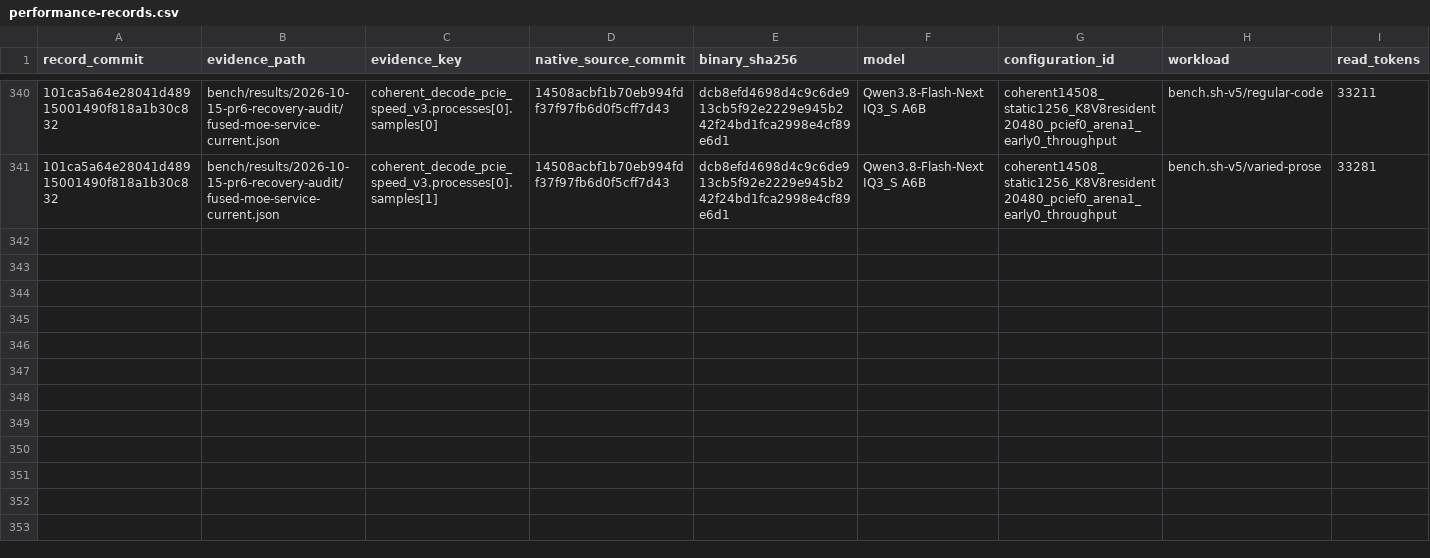
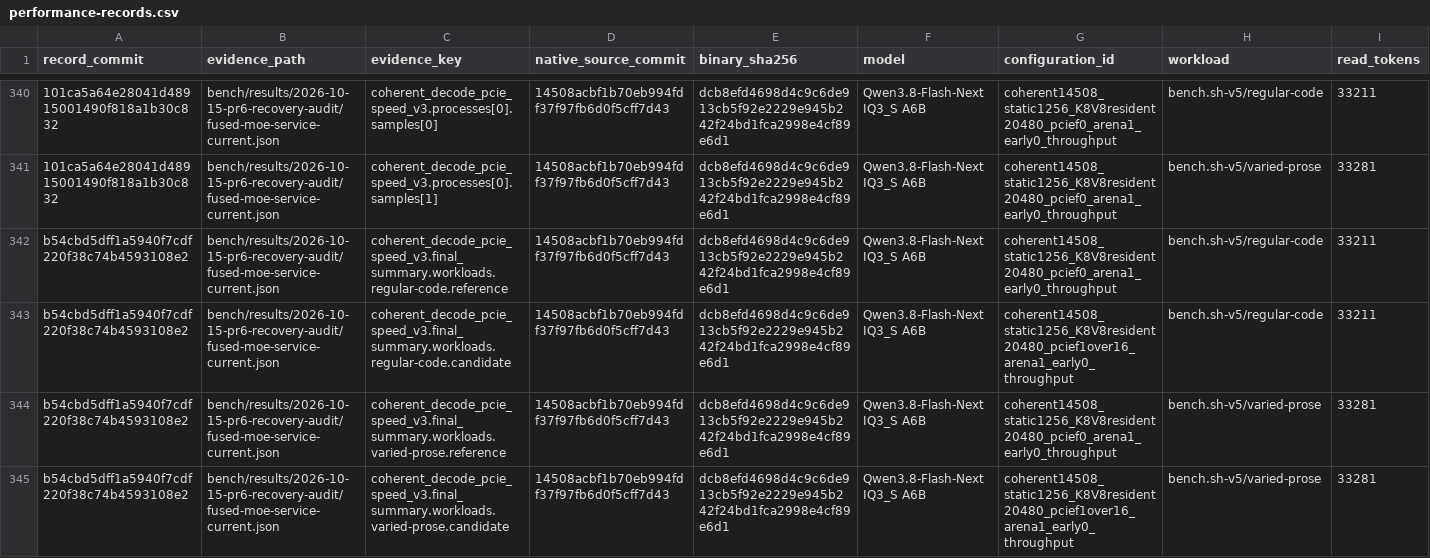
Before and after one commit to yqYo1/Strata, a CSV file: bench/performance-records.csv, drawn as a sheet; only a part is shown, gaps mark what is left out; rows hold the shown columns only; the diff names each change by its address in the sheet, - before the commit and + after, or states it on an @@ line.

Commit message:
bench(sycl): index decode results and retire closed output

```diff
--- a/bench/performance-records.csv
+++ b/bench/performance-records.csv
+row 342: b54cbd5dff1a5940f7cdf220f38c74b4593108e2 | bench/results/2026-10-15-pr6-recovery-audit/fused-moe-service-current.json | coherent_decode_pcie_speed_v3.final_summary.workloads.regular-code.reference | 14508acbf1b70eb994fdf37f97fb6d0f5cff7d43 | dcb8efd4698d4c9c6de913cb5f92e2229e945b242f24bd1fca2998e4cf89e6d1 | Qwen3.8-Flash-Next IQ3_S A6B | coherent14508_static1256_K8V8resident20480_pcief0_arena1_early0_throughput | bench.sh-v5/regular-code | 33211
+row 343: b54cbd5dff1a5940f7cdf220f38c74b4593108e2 | bench/results/2026-10-15-pr6-recovery-audit/fused-moe-service-current.json | coherent_decode_pcie_speed_v3.final_summary.workloads.regular-code.candidate | 14508acbf1b70eb994fdf37f97fb6d0f5cff7d43 | dcb8efd4698d4c9c6de913cb5f92e2229e945b242f24bd1fca2998e4cf89e6d1 | Qwen3.8-Flash-Next IQ3_S A6B | coherent14508_static1256_K8V8resident20480_pcief1over16_arena1_early0_throughput | bench.sh-v5/regular-code | 33211
+row 344: b54cbd5dff1a5940f7cdf220f38c74b4593108e2 | bench/results/2026-10-15-pr6-recovery-audit/fused-moe-service-current.json | coherent_decode_pcie_speed_v3.final_summary.workloads.varied-prose.reference | 14508acbf1b70eb994fdf37f97fb6d0f5cff7d43 | dcb8efd4698d4c9c6de913cb5f92e2229e945b242f24bd1fca2998e4cf89e6d1 | Qwen3.8-Flash-Next IQ3_S A6B | coherent14508_static1256_K8V8resident20480_pcief0_arena1_early0_throughput | bench.sh-v5/varied-prose | 33281
+row 345: b54cbd5dff1a5940f7cdf220f38c74b4593108e2 | bench/results/2026-10-15-pr6-recovery-audit/fused-moe-service-current.json | coherent_decode_pcie_speed_v3.final_summary.workloads.varied-prose.candidate | 14508acbf1b70eb994fdf37f97fb6d0f5cff7d43 | dcb8efd4698d4c9c6de913cb5f92e2229e945b242f24bd1fca2998e4cf89e6d1 | Qwen3.8-Flash-Next IQ3_S A6B | coherent14508_static1256_K8V8resident20480_pcief1over16_arena1_early0_throughput | bench.sh-v5/varied-prose | 33281
```
Also changed, not shown: 2 other files.
